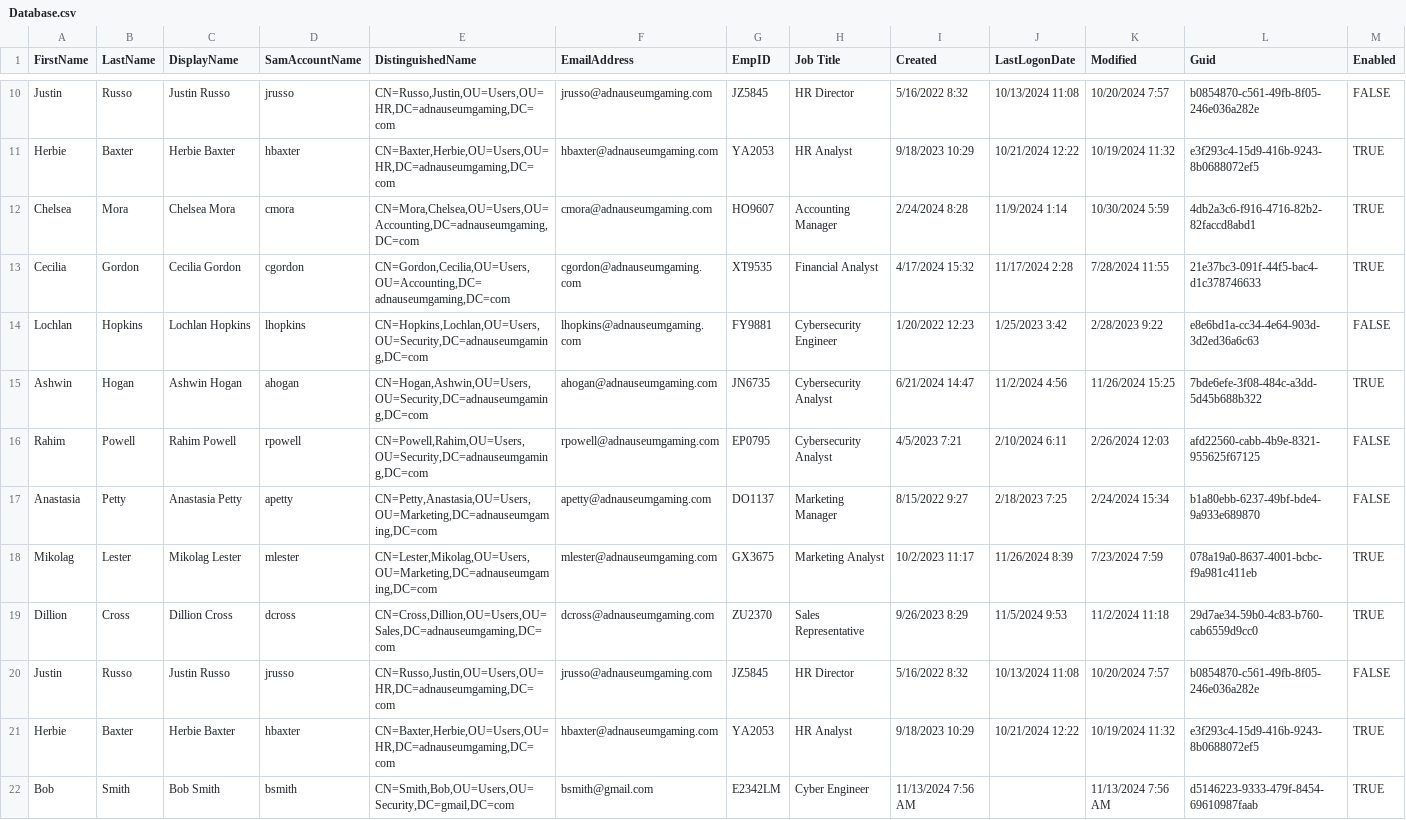
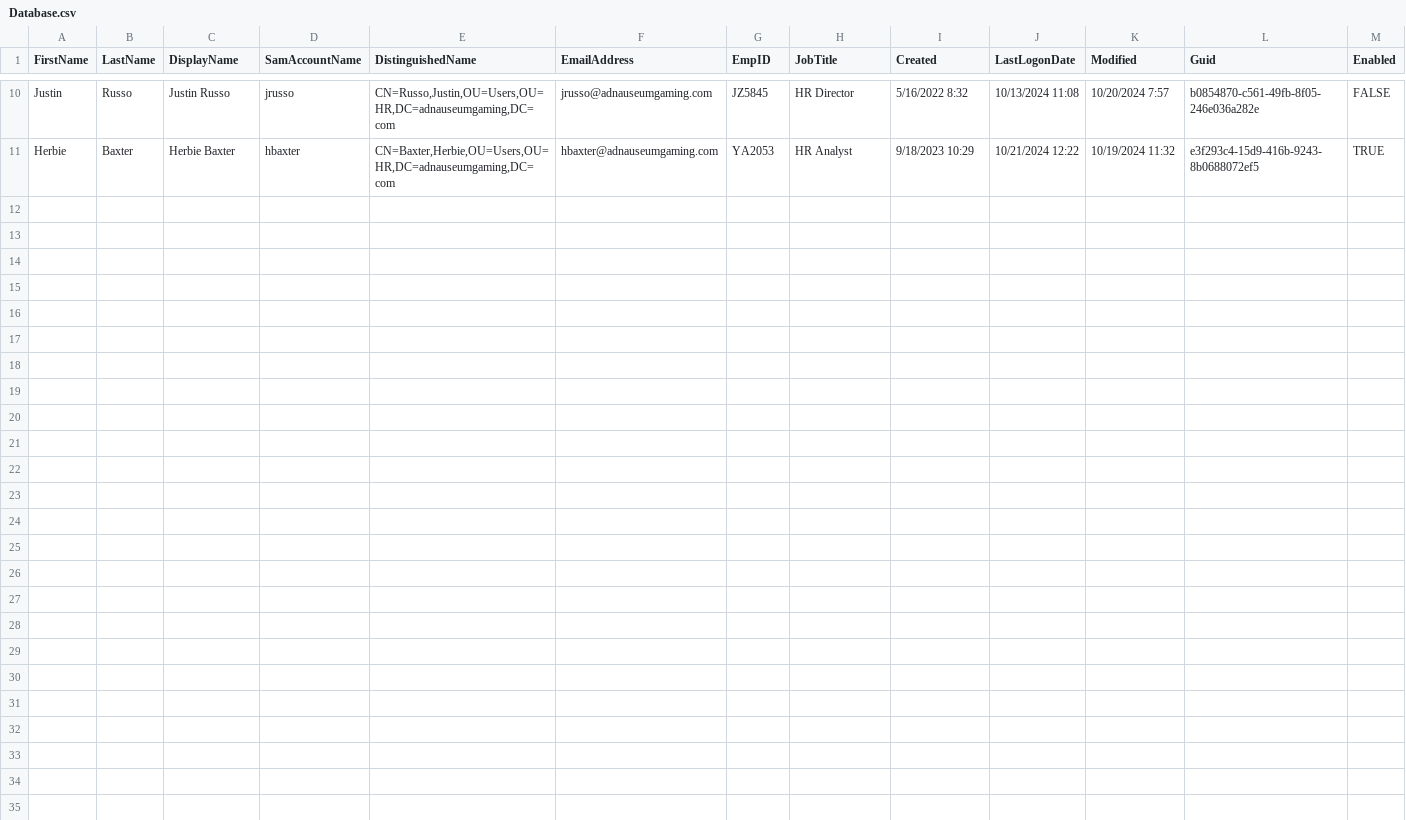
Before and after one commit to ma1c0ntent/CSVActiveDirectory, a CSV file: Database/Database.csv, drawn as a sheet; only a part is shown, gaps mark what is left out; the diff names each change by its address in the sheet, - before the commit and + after, or states it on an @@ line.

Commit message:
Deleted Duplicates

```diff
--- a/Database/Database.csv
+++ b/Database/Database.csv
-H1: Job Title
+H1: JobTitle
-row 12: Chelsea | Mora | Chelsea Mora | cmora | CN=Mora,Chelsea,OU=Users,OU=Accounting,DC=adnauseumgaming,DC=com | cmora@adnauseumgaming.com | HO9607 | Accounting Manager | 2/24/2024 8:28 | 11/9/2024 1:14 | 10/30/2024 5:59 | 4db2a3c6-f916-4716-82b2-82faccd8abd1 | TRUE
-row 13: Cecilia | Gordon | Cecilia Gordon | cgordon | CN=Gordon,Cecilia,OU=Users,OU=Accounting,DC=adnauseumgaming,DC=com | cgordon@adnauseumgaming.com | XT9535 | Financial Analyst | 4/17/2024 15:32 | 11/17/2024 2:28 | 7/28/2024 11:55 | 21e37bc3-091f-44f5-bac4-d1c378746633 | TRUE
-row 14: Lochlan | Hopkins | Lochlan Hopkins | lhopkins | CN=Hopkins,Lochlan,OU=Users,OU=Security,DC=adnauseumgaming,DC=com | lhopkins@adnauseumgaming.com | FY9881 | Cybersecurity Engineer | 1/20/2022 12:23 | 1/25/2023 3:42 | 2/28/2023 9:22 | e8e6bd1a-cc34-4e64-903d-3d2ed36a6c63 | FALSE
-row 15: Ashwin | Hogan | Ashwin Hogan | ahogan | CN=Hogan,Ashwin,OU=Users,OU=Security,DC=adnauseumgaming,DC=com | ahogan@adnauseumgaming.com | JN6735 | Cybersecurity Analyst | 6/21/2024 14:47 | 11/2/2024 4:56 | 11/26/2024 15:25 | 7bde6efe-3f08-484c-a3dd-5d45b688b322 | TRUE
-row 16: Rahim | Powell | Rahim Powell | rpowell | CN=Powell,Rahim,OU=Users,OU=Security,DC=adnauseumgaming,DC=com | rpowell@adnauseumgaming.com | EP0795 | Cybersecurity Analyst | 4/5/2023 7:21 | 2/10/2024 6:11 | 2/26/2024 12:03 | afd22560-cabb-4b9e-8321-955625f67125 | FALSE
-row 17: Anastasia | Petty | Anastasia Petty | apetty | CN=Petty,Anastasia,OU=Users,OU=Marketing,DC=adnauseumgaming,DC=com | apetty@adnauseumgaming.com | DO1137 | Marketing Manager | 8/15/2022 9:27 | 2/18/2023 7:25 | 2/24/2024 15:34 | b1a80ebb-6237-49bf-bde4-9a933e689870 | FALSE
-row 18: Mikolag | Lester | Mikolag Lester | mlester | CN=Lester,Mikolag,OU=Users,OU=Marketing,DC=adnauseumgaming,DC=com | mlester@adnauseumgaming.com | GX3675 | Marketing Analyst | 10/2/2023 11:17 | 11/26/2024 8:39 | 7/23/2024 7:59 | 078a19a0-8637-4001-bcbc-f9a981c411eb | TRUE
-row 19: Dillion | Cross | Dillion Cross | dcross | CN=Cross,Dillion,OU=Users,OU=Sales,DC=adnauseumgaming,DC=com | dcross@adnauseumgaming.com | ZU2370 | Sales Representative | 9/26/2023 8:29 | 11/5/2024 9:53 | 11/2/2024 11:18 | 29d7ae34-59b0-4c83-b760-cab6559d9cc0 | TRUE
-row 20: Justin | Russo | Justin Russo | jrusso | CN=Russo,Justin,OU=Users,OU=HR,DC=adnauseumgaming,DC=com | jrusso@adnauseumgaming.com | JZ5845 | HR Director | 5/16/2022 8:32 | 10/13/2024 11:08 | 10/20/2024 7:57 | b0854870-c561-49fb-8f05-246e036a282e | FALSE
-row 21: Herbie | Baxter | Herbie Baxter | hbaxter | CN=Baxter,Herbie,OU=Users,OU=HR,DC=adnauseumgaming,DC=com | hbaxter@adnauseumgaming.com | YA2053 | HR Analyst | 9/18/2023 10:29 | 10/21/2024 12:22 | 10/19/2024 11:32 | e3f293c4-15d9-416b-9243-8b0688072ef5 | TRUE
-row 22: Bob | Smith | Bob Smith | bsmith | CN=Smith,Bob,OU=Users,OU=Security,DC=gmail,DC=com | bsmith@gmail.com | E2342LM | Cyber Engineer | 11/13/2024 7:56 AM |  | 11/13/2024 7:56 AM | d5146223-9333-479f-8454-69610987faab | TRUE
```
